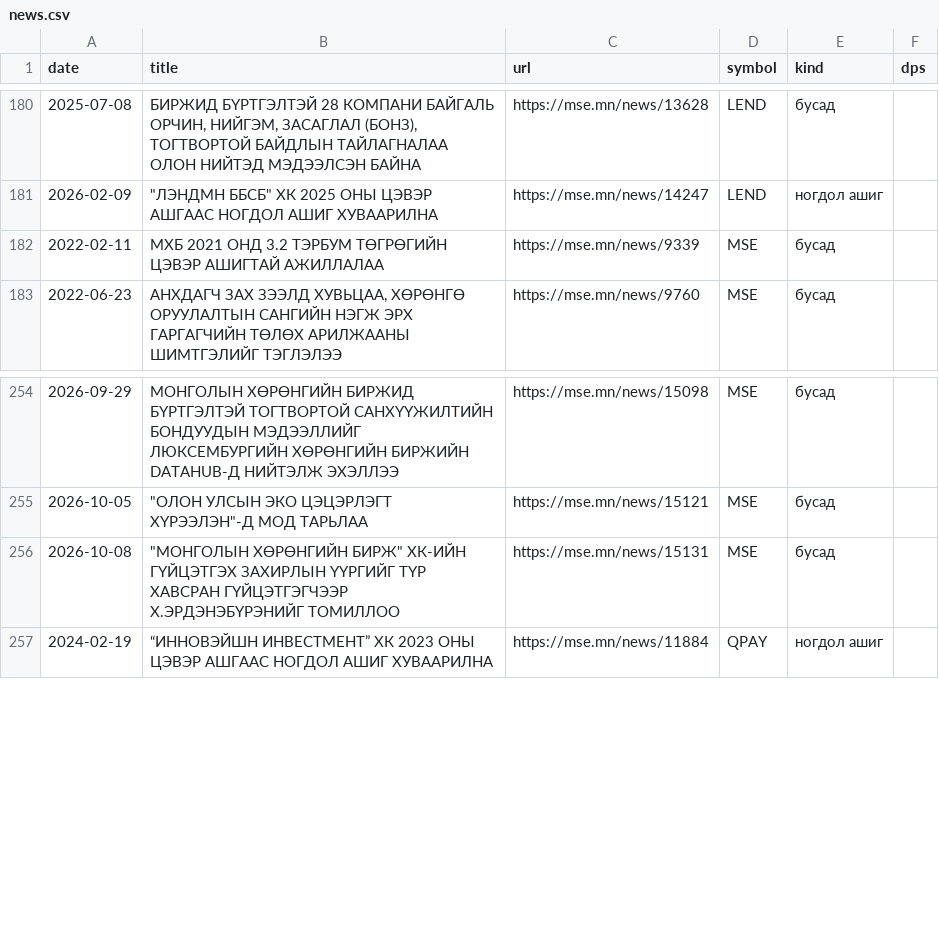
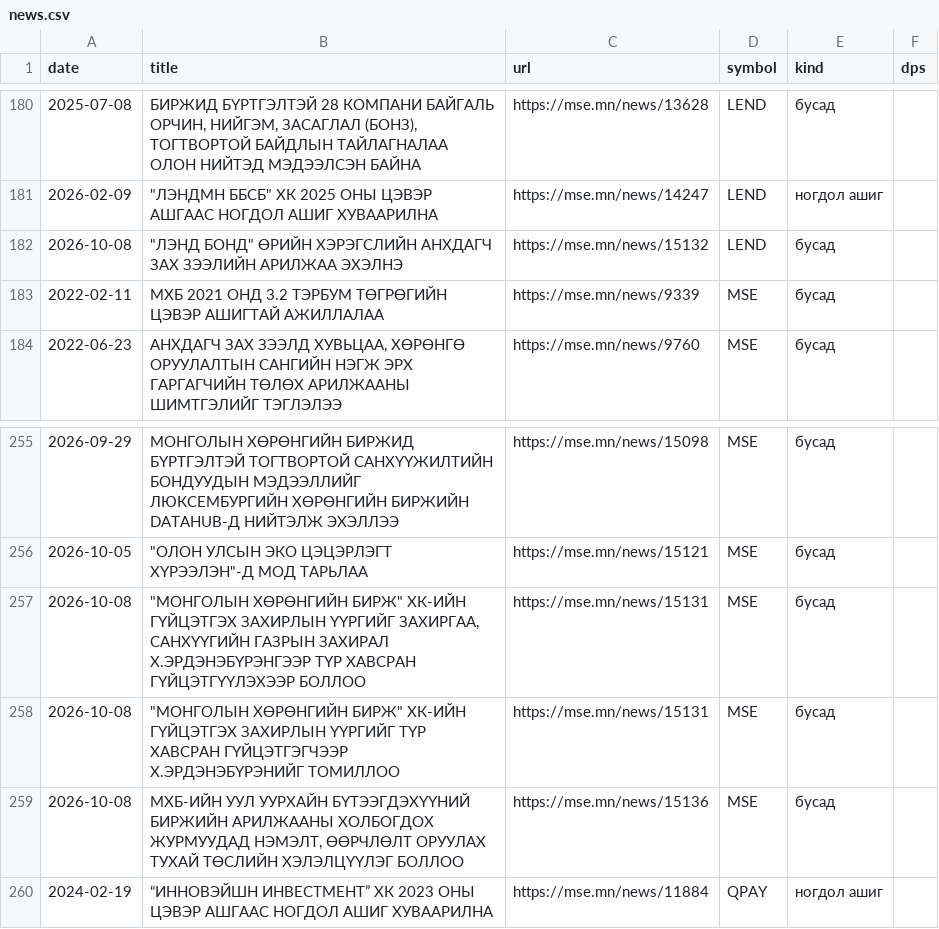
Before and after one commit to RavenBazooka/mse-tracker, a CSV file: data/news.csv, drawn as a sheet; only a part is shown, gaps mark what is left out.

```diff
--- a/data/news.csv
+++ b/data/news.csv
@@ -181,2 +181,3 @@
 2026-02-09,"""ЛЭНДМН ББСБ"" ХК 2025 ОНЫ ЦЭВЭР АШГААС НОГДОЛ АШИГ ХУВААРИЛНА",https://mse.mn/news/14247,LEND,ногдол ашиг,
+2026-10-08,"""ЛЭНД БОНД"" ӨРИЙН ХЭРЭГСЛИЙН АНХДАГЧ ЗАХ ЗЭЭЛИЙН АРИЛЖАА ЭХЭЛНЭ",https://mse.mn/news/15132,LEND,бусад,
 2022-02-11,МХБ 2021 ОНД 3.2 ТЭРБУМ ТӨГРӨГИЙН ЦЭВЭР АШИГТАЙ АЖИЛЛАЛАА,https://mse.mn/news/9339,MSE,бусад,
@@ -255,3 +256,5 @@
 2026-10-05,"""ОЛОН УЛСЫН ЭКО ЦЭЦЭРЛЭГТ ХҮРЭЭЛЭН""-Д МОД ТАРЬЛАА",https://mse.mn/news/15121,MSE,бусад,
+2026-10-08,"""МОНГОЛЫН ХӨРӨНГИЙН БИРЖ"" ХК-ИЙН ГҮЙЦЭТГЭХ ЗАХИРЛЫН ҮҮРГИЙГ ЗАХИРГАА, САНХҮҮГИЙН ГАЗРЫН ЗАХИРАЛ Х.ЭРДЭНЭБҮРЭНГЭЭР ТҮР ХАВСРАН ГҮЙЦЭТГҮҮЛЭХЭЭР БОЛЛОО",https://mse.mn/news/15131,MSE,бусад,
 2026-10-08,"""МОНГОЛЫН ХӨРӨНГИЙН БИРЖ"" ХК-ИЙН ГҮЙЦЭТГЭХ ЗАХИРЛЫН ҮҮРГИЙГ ТҮР ХАВСРАН ГҮЙЦЭТГЭГЧЭЭР Х.ЭРДЭНЭБҮРЭНИЙГ ТОМИЛЛОО",https://mse.mn/news/15131,MSE,бусад,
+2026-10-08,"МХБ-ИЙН УУЛ УУРХАЙН БҮТЭЭГДЭХҮҮНИЙ БИРЖИЙН АРИЛЖААНЫ ХОЛБОГДОХ ЖУРМУУДАД НЭМЭЛТ, ӨӨРЧЛӨЛТ ОРУУЛАХ ТУХАЙ ТӨСЛИЙН ХЭЛЭЛЦҮҮЛЭГ БОЛЛОО",https://mse.mn/news/15136,MSE,бусад,
 2024-02-19,“ИННОВЭЙШН ИНВЕСТМЕНТ” ХК 2023 ОНЫ ЦЭВЭР АШГААС НОГДОЛ АШИГ ХУВААРИЛНА,https://mse.mn/news/11884,QPAY,ногдол ашиг,
```
Also changed, not shown: data/weekly.csv, 3 other files.
